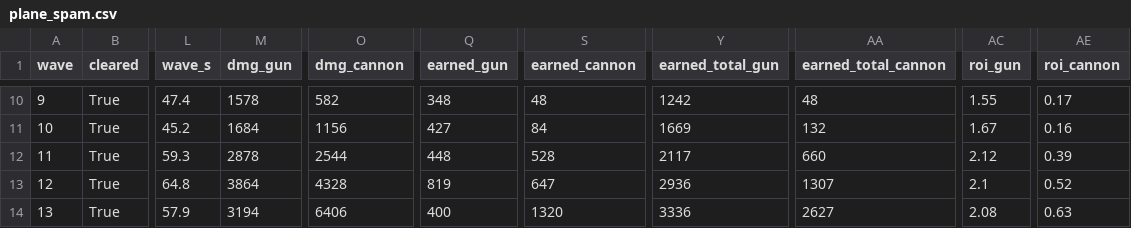
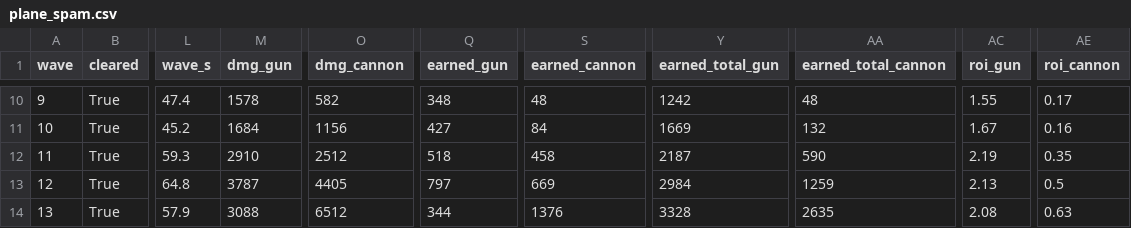
Before and after one commit to vectorviolet/chokepoint, a CSV file: docs/balance/plane_spam.csv, drawn as a sheet; only a part is shown, gaps mark what is left out; the diff covers the shown part only; the diff names each change by its address in the sheet, - before the commit and + after, or states it on an @@ line.

```diff
--- a/docs/balance/plane_spam.csv
+++ b/docs/balance/plane_spam.csv
-M12 (dmg_gun): 2878
+M12 (dmg_gun): 2910
-O12 (dmg_cannon): 2544
+O12 (dmg_cannon): 2512
-Q12 (earned_gun): 448
+Q12 (earned_gun): 518
-S12 (earned_cannon): 528
+S12 (earned_cannon): 458
-Y12 (earned_total_gun): 2117
+Y12 (earned_total_gun): 2187
-AA12 (earned_total_cannon): 660
+AA12 (earned_total_cannon): 590
-AC12 (roi_gun): 2.12
+AC12 (roi_gun): 2.19
-AE12 (roi_cannon): 0.39
+AE12 (roi_cannon): 0.35
-M13 (dmg_gun): 3864
+M13 (dmg_gun): 3787
-O13 (dmg_cannon): 4328
+O13 (dmg_cannon): 4405
-Q13 (earned_gun): 819
+Q13 (earned_gun): 797
-S13 (earned_cannon): 647
+S13 (earned_cannon): 669
-Y13 (earned_total_gun): 2936
+Y13 (earned_total_gun): 2984
-AA13 (earned_total_cannon): 1307
+AA13 (earned_total_cannon): 1259
-AC13 (roi_gun): 2.1
+AC13 (roi_gun): 2.13
-AE13 (roi_cannon): 0.52
+AE13 (roi_cannon): 0.5
-M14 (dmg_gun): 3194
+M14 (dmg_gun): 3088
-O14 (dmg_cannon): 6406
+O14 (dmg_cannon): 6512
-Q14 (earned_gun): 400
+Q14 (earned_gun): 344
-S14 (earned_cannon): 1320
+S14 (earned_cannon): 1376
-Y14 (earned_total_gun): 3336
+Y14 (earned_total_gun): 3328
-AA14 (earned_total_cannon): 2627
+AA14 (earned_total_cannon): 2635
```
Also changed, not shown: 146 edited cells elsewhere in this file, docs/balance/gun_cannon.csv, docs/balance/gun_spam.csv, 6 other files.
